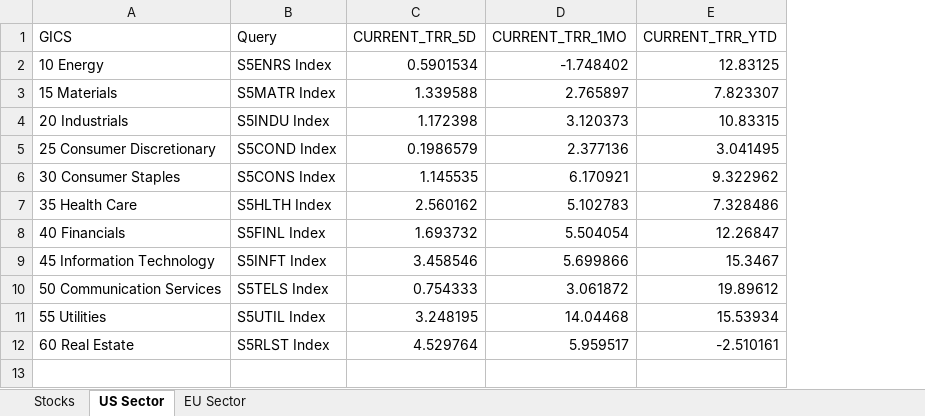
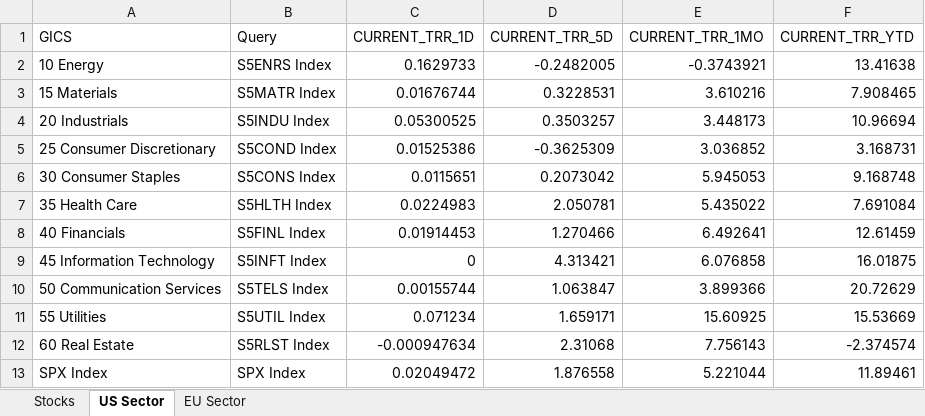
Before and after one commit to ssymhoven/megatrends, an Excel workbook: single-stocks.xlsx, sheet US Sector, drawn as a sheet; values as stored, in another font and other column widths than the file's, no borders; addresses are those after the commit; the diff names each change by its address in the sheet, - before the commit and + after, or states it on an @@ line.

```diff
--- a/single-stocks.xlsx (sheet US Sector)
+++ b/single-stocks.xlsx (sheet US Sector)
+column C (CURRENT_TRR_1D), rows 2-12: 0.1629733 | 0.01676744 | 0.05300525 | 0.01525386 | 0.0115651 | 0.0224983 | 0.01914453 | 0 | 0.00155744 | 0.071234 | -0.000947634
-D2 (CURRENT_TRR_5D): 0.5901534
+D2 (CURRENT_TRR_5D): -0.2482005
-E2 (CURRENT_TRR_1MO): -1.748402
+E2 (CURRENT_TRR_1MO): -0.3743921
-F2 (CURRENT_TRR_YTD): 12.83125
+F2 (CURRENT_TRR_YTD): 13.41638
-D3 (CURRENT_TRR_5D): 1.339588
+D3 (CURRENT_TRR_5D): 0.3228531
-E3 (CURRENT_TRR_1MO): 2.765897
+E3 (CURRENT_TRR_1MO): 3.610216
-F3 (CURRENT_TRR_YTD): 7.823307
+F3 (CURRENT_TRR_YTD): 7.908465
-D4 (CURRENT_TRR_5D): 1.172398
+D4 (CURRENT_TRR_5D): 0.3503257
-E4 (CURRENT_TRR_1MO): 3.120373
+E4 (CURRENT_TRR_1MO): 3.448173
-F4 (CURRENT_TRR_YTD): 10.83315
+F4 (CURRENT_TRR_YTD): 10.96694
-D5 (CURRENT_TRR_5D): 0.1986579
+D5 (CURRENT_TRR_5D): -0.3625309
-E5 (CURRENT_TRR_1MO): 2.377136
+E5 (CURRENT_TRR_1MO): 3.036852
-F5 (CURRENT_TRR_YTD): 3.041495
+F5 (CURRENT_TRR_YTD): 3.168731
-D6 (CURRENT_TRR_5D): 1.145535
+D6 (CURRENT_TRR_5D): 0.2073042
-E6 (CURRENT_TRR_1MO): 6.170921
+E6 (CURRENT_TRR_1MO): 5.945053
-F6 (CURRENT_TRR_YTD): 9.322962
+F6 (CURRENT_TRR_YTD): 9.168748
-D7 (CURRENT_TRR_5D): 2.560162
+D7 (CURRENT_TRR_5D): 2.050781
-E7 (CURRENT_TRR_1MO): 5.102783
+E7 (CURRENT_TRR_1MO): 5.435022
-F7 (CURRENT_TRR_YTD): 7.328486
+F7 (CURRENT_TRR_YTD): 7.691084
-D8 (CURRENT_TRR_5D): 1.693732
+D8 (CURRENT_TRR_5D): 1.270466
-E8 (CURRENT_TRR_1MO): 5.504054
+E8 (CURRENT_TRR_1MO): 6.492641
-F8 (CURRENT_TRR_YTD): 12.26847
+F8 (CURRENT_TRR_YTD): 12.61459
-D9 (CURRENT_TRR_5D): 3.458546
+D9 (CURRENT_TRR_5D): 4.313421
-E9 (CURRENT_TRR_1MO): 5.699866
+E9 (CURRENT_TRR_1MO): 6.076858
-F9 (CURRENT_TRR_YTD): 15.3467
+F9 (CURRENT_TRR_YTD): 16.01875
-D10 (CURRENT_TRR_5D): 0.754333
+D10 (CURRENT_TRR_5D): 1.063847
-E10 (CURRENT_TRR_1MO): 3.061872
+E10 (CURRENT_TRR_1MO): 3.899366
-F10 (CURRENT_TRR_YTD): 19.89612
+F10 (CURRENT_TRR_YTD): 20.72629
-D11 (CURRENT_TRR_5D): 3.248195
+D11 (CURRENT_TRR_5D): 1.659171
-E11 (CURRENT_TRR_1MO): 14.04468
+E11 (CURRENT_TRR_1MO): 15.60925
-F11 (CURRENT_TRR_YTD): 15.53934
+F11 (CURRENT_TRR_YTD): 15.53669
-D12 (CURRENT_TRR_5D): 4.529764
+D12 (CURRENT_TRR_5D): 2.31068
-E12 (CURRENT_TRR_1MO): 5.959517
+E12 (CURRENT_TRR_1MO): 7.756143
-F12 (CURRENT_TRR_YTD): -2.510161
+F12 (CURRENT_TRR_YTD): -2.374574
+row 13: SPX Index | SPX Index | 0.02049472 | 1.876558 | 5.221044 | 11.89461
```
Also changed, not shown: sheet Stocks, sheet EU Sector, formulas that keep their value, 14 other files.
